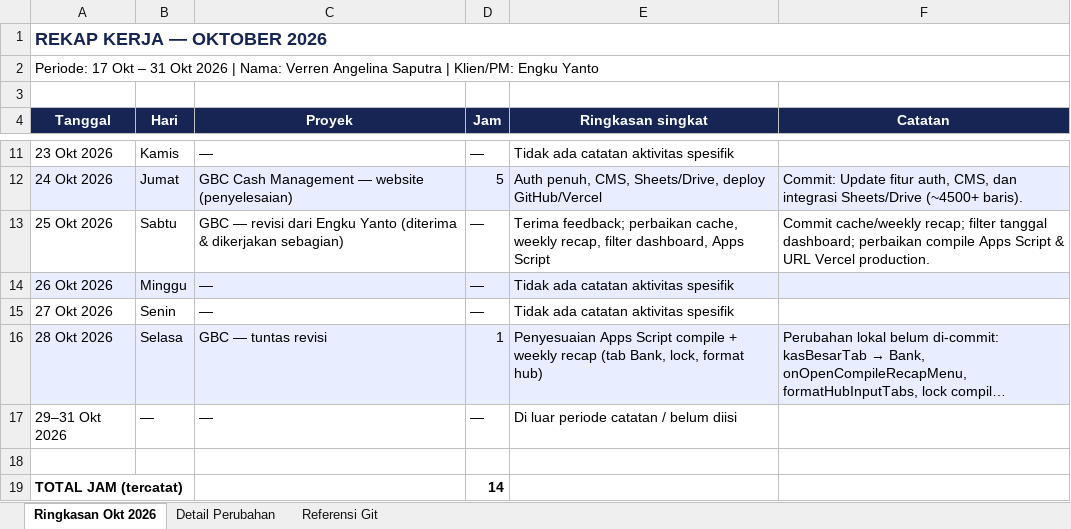
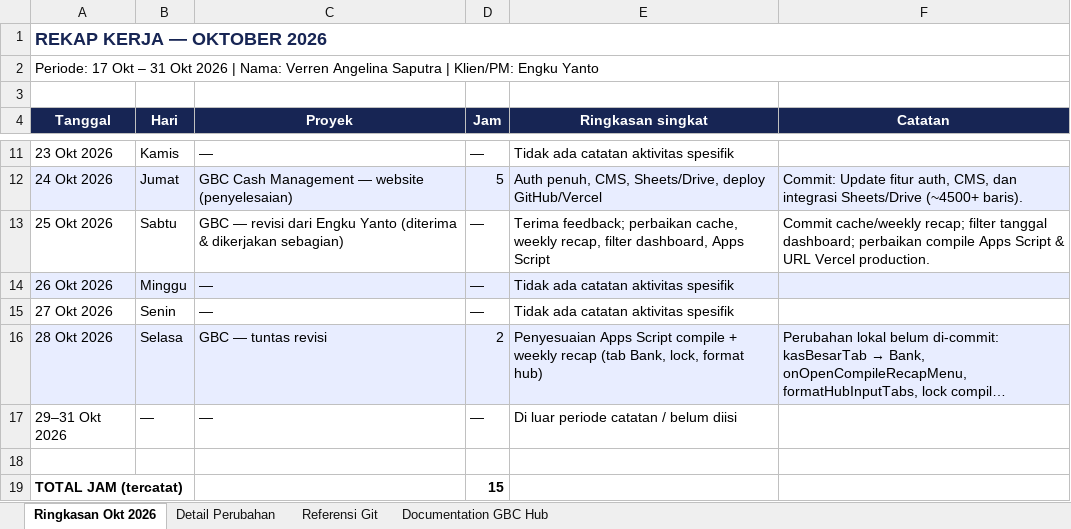
Before and after one commit to verrenangelinasaputra/GBC-Hub, an Excel workbook: docs/Rekap_Kerja_Okt_2026_Verren_Angelina.xlsx, sheet Ringkasan Okt 2026, drawn as a sheet; only a part is shown, gaps mark what is left out; long unchanged cells end in …; values as stored, in another font and other column widths than the file's, no borders; the diff names each change by its address in the sheet, - before the commit and + after, or states it on an @@ line.

```diff
--- a/docs/Rekap_Kerja_Okt_2026_Verren_Angelina.xlsx (sheet Ringkasan Okt 2026)
+++ b/docs/Rekap_Kerja_Okt_2026_Verren_Angelina.xlsx (sheet Ringkasan Okt 2026)
+sheet tab: Documentation GBC Hub
-D16 (Jam): 1
+D16 (Jam): 2
-D19 (Jam): 14
+D19 (Jam): 15
```
Also changed, not shown: 11 other files.
